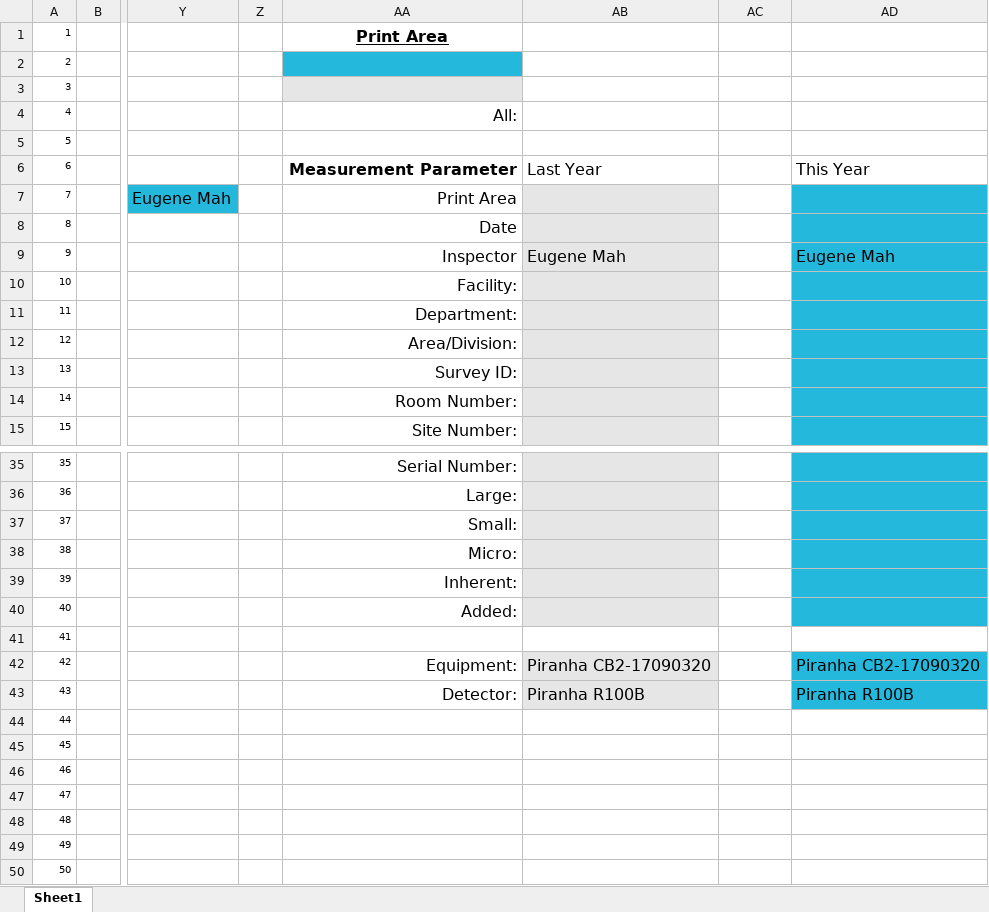
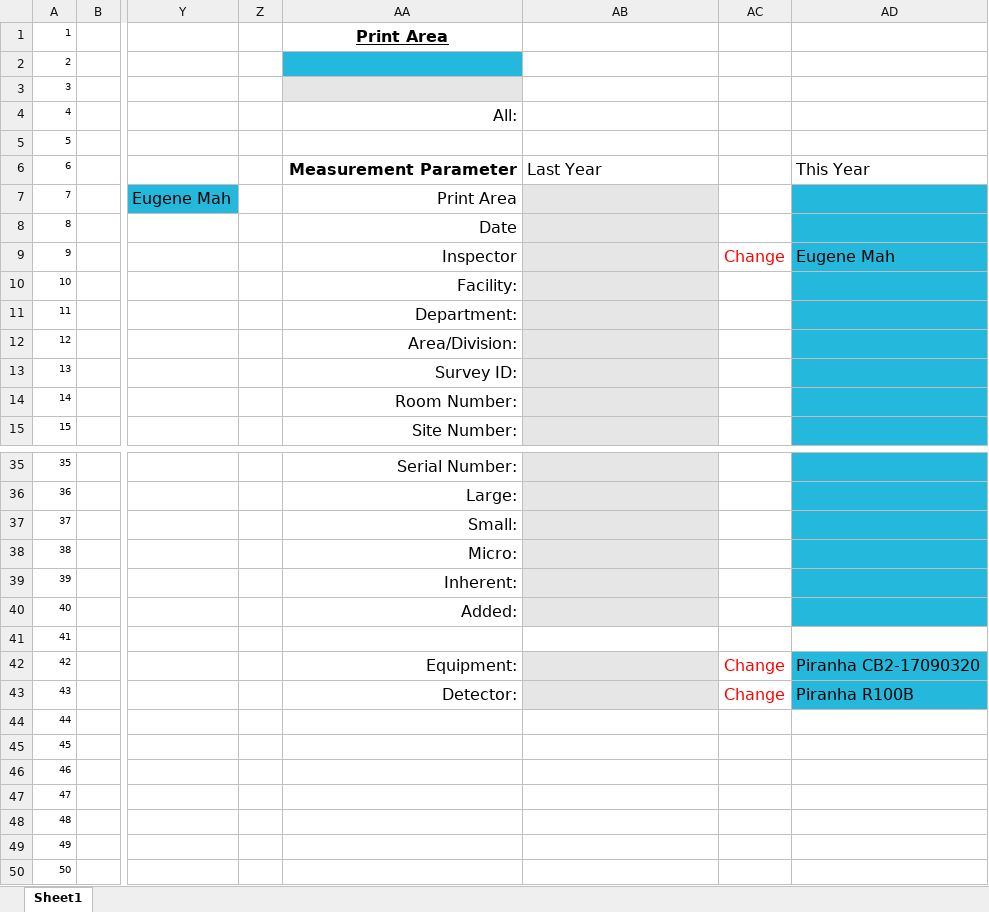
Before and after one commit to imabug/EquipTestingSpreadsheets, an Excel workbook: MUSCBoneDensity.xlsx, sheet Sheet1, drawn as a sheet; only a part is shown, gaps mark what is left out; values as stored, in another font and other column widths than the file's, no borders; conditional formats not drawn; the diff names each change by its address in the sheet, - before the commit and + after, or states it on an @@ line.

Commit message:
Add conditional formatting, fix date cell formatting

```diff
--- a/MUSCBoneDensity.xlsx (sheet Sheet1)
+++ b/MUSCBoneDensity.xlsx (sheet Sheet1)
-AB9: Eugene Mah
+AB9: (empty)
-AC9: (empty)
+AC9: Change
-AB42: Piranha CB2-17090320
+AB42: (empty)
-AC42:AC43: (empty)
+AC42:AC43: Change
-AB43: Piranha R100B
+AB43: (empty)
```
